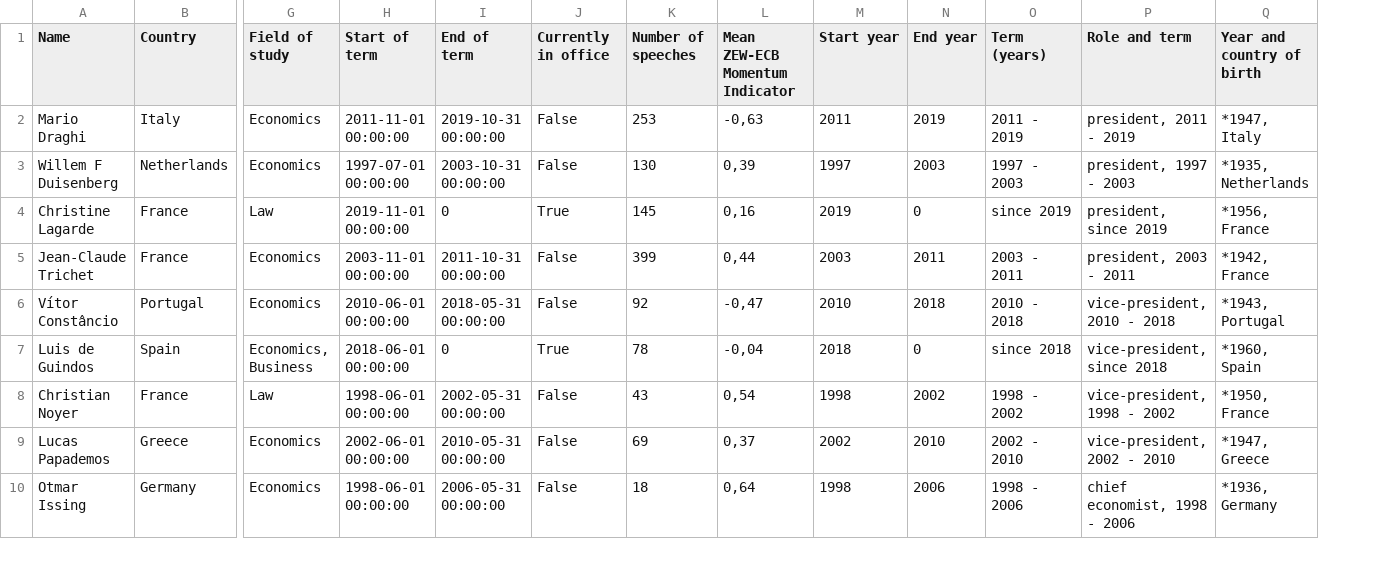
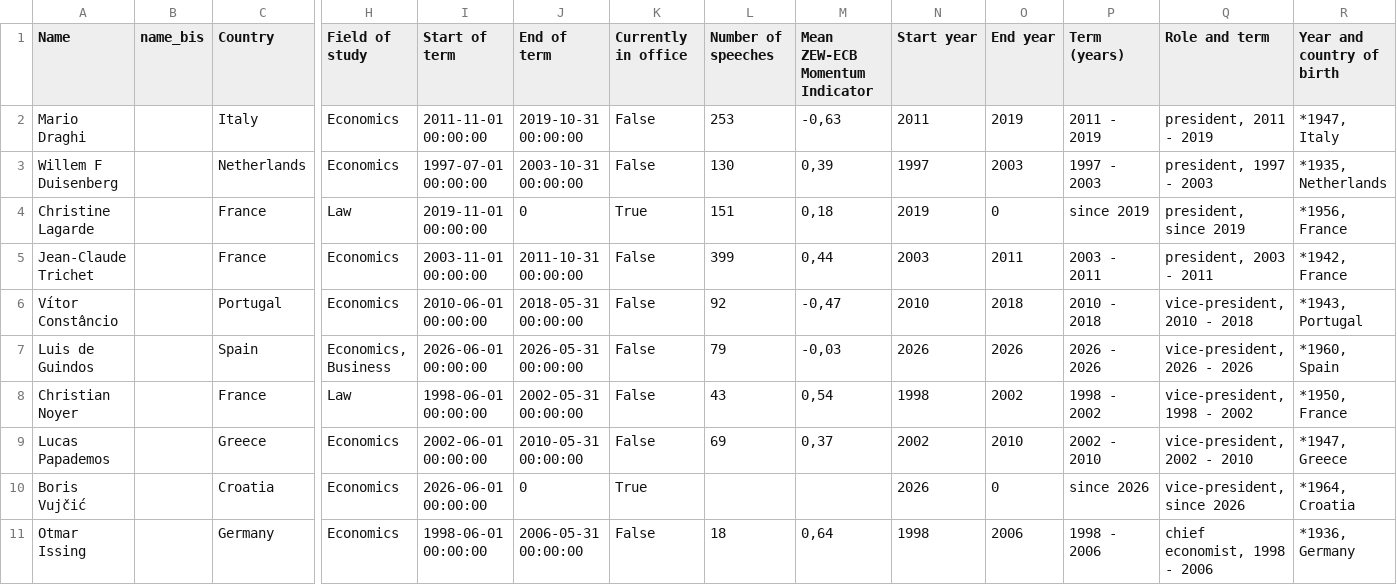
Before and after one commit to pbberlin/ecb-monitor-website, a CSV file: static/dl/council-by-geography.csv, drawn as a sheet; only a part is shown, gaps mark what is left out; addresses are those after the commit; rows hold the shown columns only; the diff covers the shown part only; the diff names each change by its address in the sheet, - before the commit and + after, or states it on an @@ line.

```diff
--- a/static/dl/council-by-geography.csv
+++ b/static/dl/council-by-geography.csv
+column B (name_bis), empty
-L4 (Number of speeches): 145
+L4 (Number of speeches): 151
-M4 (Mean ZEW-ECB Momentum Indicator): 0,16
+M4 (Mean ZEW-ECB Momentum Indicator): 0,18
-I7 (Start of term): 2018-06-01 00:00:00
+I7 (Start of term): 2026-06-01 00:00:00
-J7 (End of term): 0
+J7 (End of term): 2026-05-31 00:00:00
-K7 (Currently in office): True
+K7 (Currently in office): False
-L7 (Number of speeches): 78
+L7 (Number of speeches): 79
-M7 (Mean ZEW-ECB Momentum Indicator): -0,04
+M7 (Mean ZEW-ECB Momentum Indicator): -0,03
-N7 (Start year): 2018
+N7 (Start year): 2026
-O7 (End year): 0
+O7 (End year): 2026
-P7 (Term (years)): since 2018
+P7 (Term (years)): 2026 - 2026
-Q7 (Role and term): vice-president, since 2018
+Q7 (Role and term): vice-president, 2026 - 2026
+row 10: Boris Vujčić |  | Croatia | Economics | 2026-06-01 00:00:00 | 0 | True |  |  | 2026 | 0 | since 2026 | vice-president, since 2026 | *1964, Croatia
```
Also changed, not shown: 4 added rows and 58 edited cells elsewhere in this file, 2 other files.
